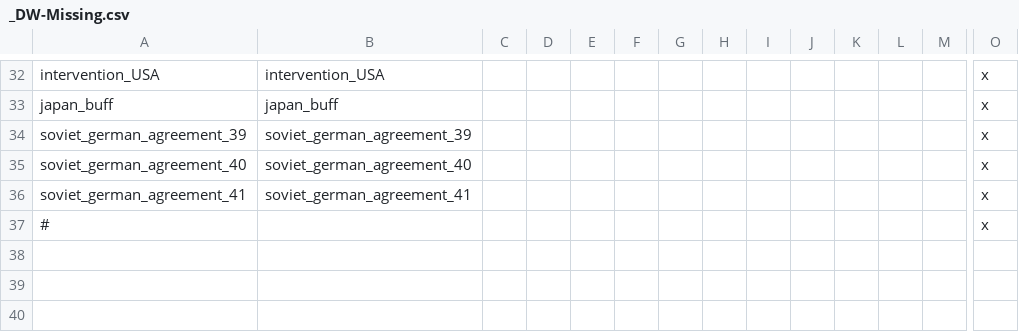
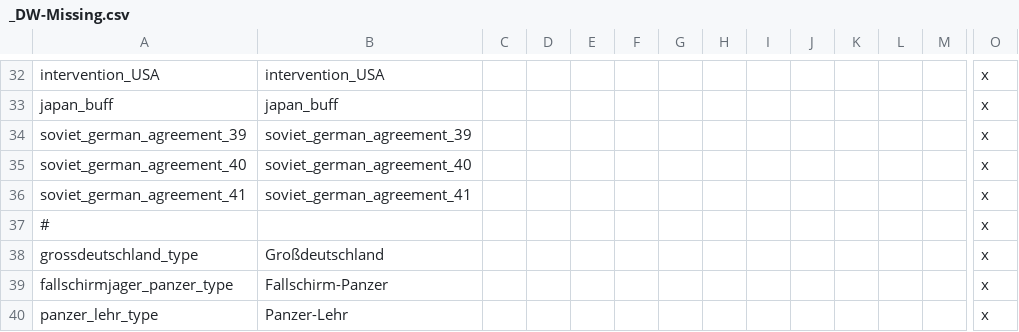
Before and after one commit to kasz2/dig-rework, a CSV file: mod/Dies_irae_Gotterdammerung/localisation/_DW-Missing.csv, drawn as a sheet; only a part is shown, gaps mark what is left out; rows hold the shown columns only; the diff names each change by its address in the sheet, - before the commit and + after, or states it on an @@ line.

Commit message:
missing text

```diff
--- a/mod/Dies_irae_Gotterdammerung/localisation/_DW-Missing.csv
+++ b/mod/Dies_irae_Gotterdammerung/localisation/_DW-Missing.csv
+row 38: grossdeutschland_type | Großdeutschland |  |  |  |  |  |  |  |  |  |  |  | x
+row 39: fallschirmjager_panzer_type | Fallschirm-Panzer |  |  |  |  |  |  |  |  |  |  |  | x
+row 40: panzer_lehr_type | Panzer-Lehr |  |  |  |  |  |  |  |  |  |  |  | x
```
Also changed, not shown: 4 other files.
